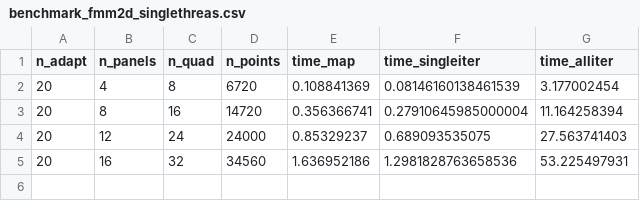
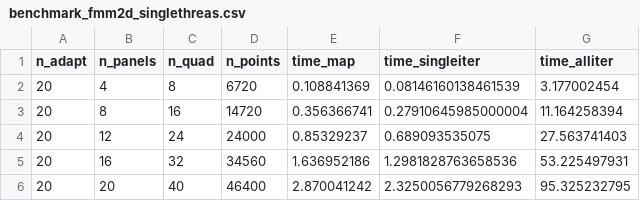
Before and after one commit to xuanzhaogao/four_index_integral_solver, a CSV file: codes/box2d/data/benchmark_fmm2d_singlethreas.csv, drawn as a sheet; the diff names each change by its address in the sheet, - before the commit and + after, or states it on an @@ line.

Commit message:
update data

```diff
--- a/codes/box2d/data/benchmark_fmm2d_singlethreas.csv
+++ b/codes/box2d/data/benchmark_fmm2d_singlethreas.csv
+row 6: 20 | 20 | 40 | 46400 | 2.870041242 | 2.3250056779268293 | 95.325232795
```
Also changed, not shown: 1 other file.
